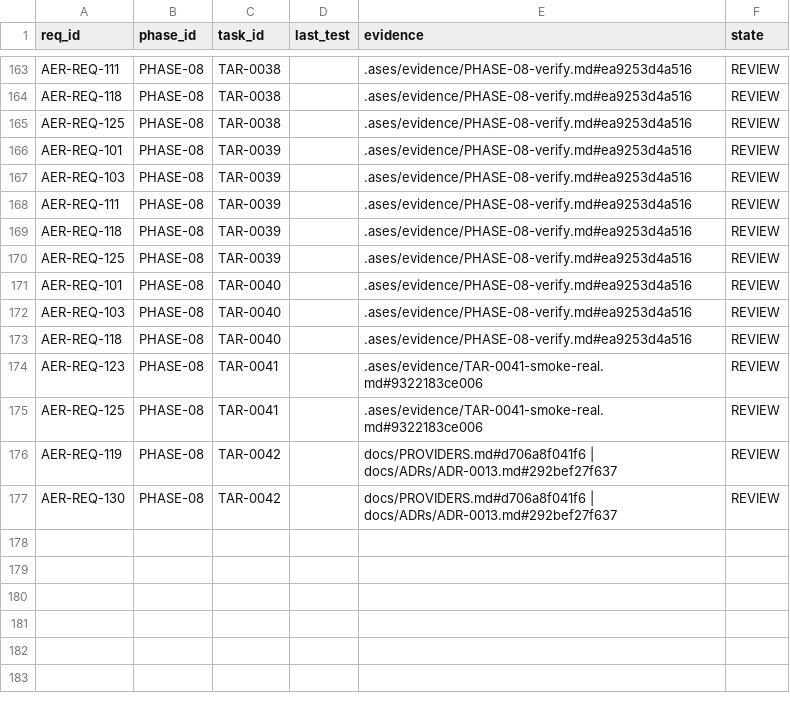
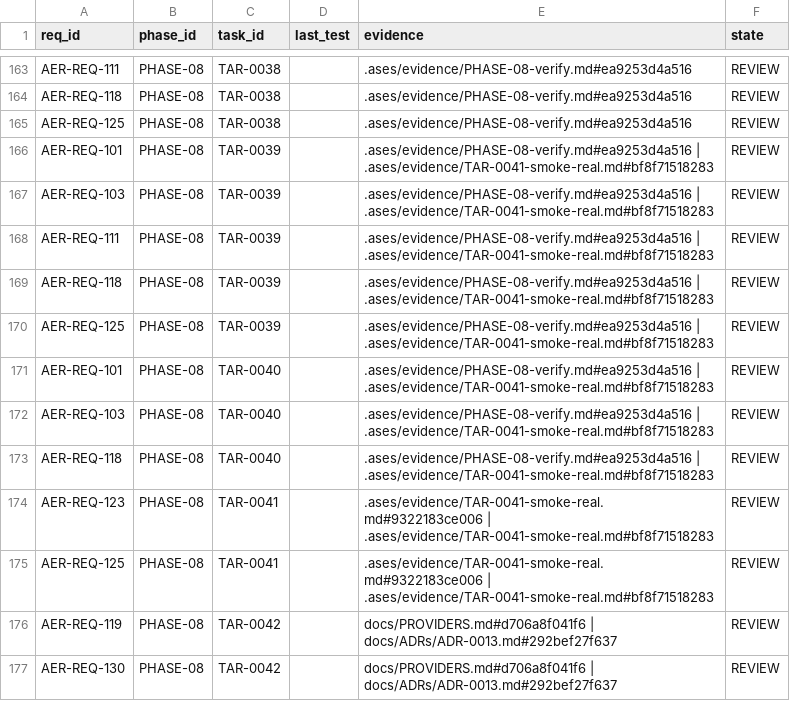
Before and after one commit to eureka42-ai/ases-cli, a CSV file: .ases/TRACEABILITY.csv, drawn as a sheet; only a part is shown, gaps mark what is left out.

```diff
--- a/.ases/TRACEABILITY.csv
+++ b/.ases/TRACEABILITY.csv
@@ -165,12 +165,12 @@ req_id,phase_id,task_id,last_test,evidence,state
 "AER-REQ-125","PHASE-08","TAR-0038","",".ases/evidence/PHASE-08-verify.md#ea9253d4a516","REVIEW"
-"AER-REQ-101","PHASE-08","TAR-0039","",".ases/evidence/PHASE-08-verify.md#ea9253d4a516","REVIEW"
-"AER-REQ-103","PHASE-08","TAR-0039","",".ases/evidence/PHASE-08-verify.md#ea9253d4a516","REVIEW"
-"AER-REQ-111","PHASE-08","TAR-0039","",".ases/evidence/PHASE-08-verify.md#ea9253d4a516","REVIEW"
-"AER-REQ-118","PHASE-08","TAR-0039","",".ases/evidence/PHASE-08-verify.md#ea9253d4a516","REVIEW"
-"AER-REQ-125","PHASE-08","TAR-0039","",".ases/evidence/PHASE-08-verify.md#ea9253d4a516","REVIEW"
-"AER-REQ-101","PHASE-08","TAR-0040","",".ases/evidence/PHASE-08-verify.md#ea9253d4a516","REVIEW"
-"AER-REQ-103","PHASE-08","TAR-0040","",".ases/evidence/PHASE-08-verify.md#ea9253d4a516","REVIEW"
-"AER-REQ-118","PHASE-08","TAR-0040","",".ases/evidence/PHASE-08-verify.md#ea9253d4a516","REVIEW"
-"AER-REQ-123","PHASE-08","TAR-0041","",".ases/evidence/TAR-0041-smoke-real.md#9322183ce006","REVIEW"
-"AER-REQ-125","PHASE-08","TAR-0041","",".ases/evidence/TAR-0041-smoke-real.md#9322183ce006","REVIEW"
+"AER-REQ-101","PHASE-08","TAR-0039","",".ases/evidence/PHASE-08-verify.md#ea9253d4a516 | .ases/evidence/TAR-0041-smoke-real.md#bf8f71518283","REVIEW"
+"AER-REQ-103","PHASE-08","TAR-0039","",".ases/evidence/PHASE-08-verify.md#ea9253d4a516 | .ases/evidence/TAR-0041-smoke-real.md#bf8f71518283","REVIEW"
+"AER-REQ-111","PHASE-08","TAR-0039","",".ases/evidence/PHASE-08-verify.md#ea9253d4a516 | .ases/evidence/TAR-0041-smoke-real.md#bf8f71518283","REVIEW"
+"AER-REQ-118","PHASE-08","TAR-0039","",".ases/evidence/PHASE-08-verify.md#ea9253d4a516 | .ases/evidence/TAR-0041-smoke-real.md#bf8f71518283","REVIEW"
+"AER-REQ-125","PHASE-08","TAR-0039","",".ases/evidence/PHASE-08-verify.md#ea9253d4a516 | .ases/evidence/TAR-0041-smoke-real.md#bf8f71518283","REVIEW"
+"AER-REQ-101","PHASE-08","TAR-0040","",".ases/evidence/PHASE-08-verify.md#ea9253d4a516 | .ases/evidence/TAR-0041-smoke-real.md#bf8f71518283","REVIEW"
+"AER-REQ-103","PHASE-08","TAR-0040","",".ases/evidence/PHASE-08-verify.md#ea9253d4a516 | .ases/evidence/TAR-0041-smoke-real.md#bf8f71518283","REVIEW"
+"AER-REQ-118","PHASE-08","TAR-0040","",".ases/evidence/PHASE-08-verify.md#ea9253d4a516 | .ases/evidence/TAR-0041-smoke-real.md#bf8f71518283","REVIEW"
+"AER-REQ-123","PHASE-08","TAR-0041","",".ases/evidence/TAR-0041-smoke-real.md#9322183ce006 | .ases/evidence/TAR-0041-smoke-real.md#bf8f71518283","REVIEW"
+"AER-REQ-125","PHASE-08","TAR-0041","",".ases/evidence/TAR-0041-smoke-real.md#9322183ce006 | .ases/evidence/TAR-0041-smoke-real.md#bf8f71518283","REVIEW"
 "AER-REQ-119","PHASE-08","TAR-0042","","docs/PROVIDERS.md#d706a8f041f6 | docs/ADRs/ADR-0013.md#292bef27f637","REVIEW"
```
Also changed, not shown: 18 other files.
